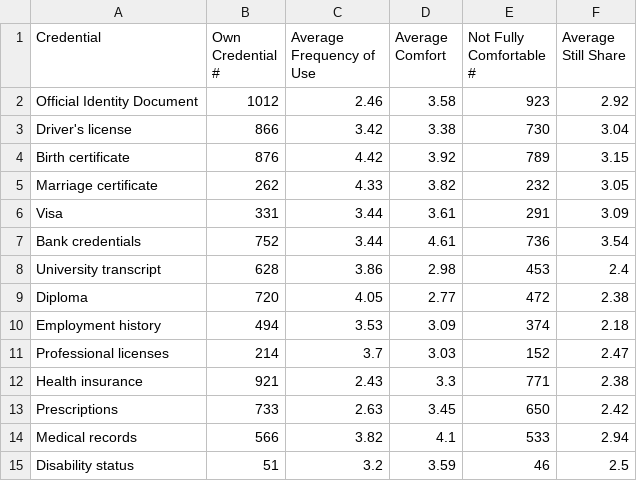
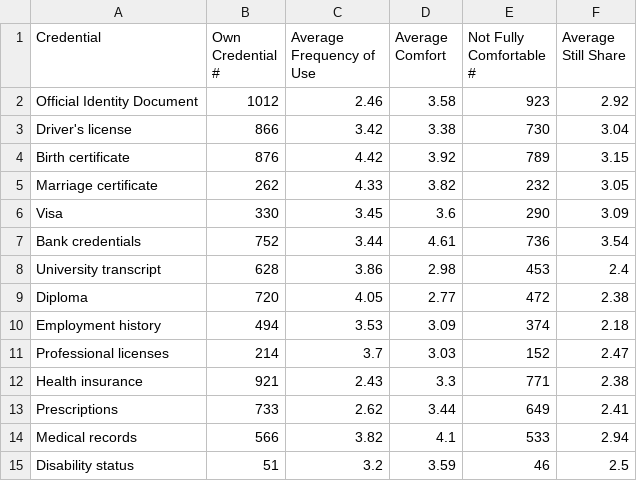
Before and after one commit to SheilaETH/credential_disclosure_in_digital_wallets, a CSV file: tables/comfort_by_credential.csv, drawn as a sheet.

```diff
--- a/tables/comfort_by_credential.csv
+++ b/tables/comfort_by_credential.csv
@@ -5,3 +5,3 @@ Birth certificate,876,4.42,3.92,789,3.15
 Marriage certificate,262,4.33,3.82,232,3.05
-Visa,331,3.44,3.61,291,3.09
+Visa,330,3.45,3.6,290,3.09
 Bank credentials,752,3.44,4.61,736,3.54
@@ -12,3 +12,3 @@ Professional licenses,214,3.7,3.03,152,2.47
 Health insurance,921,2.43,3.3,771,2.38
-Prescriptions,733,2.63,3.45,650,2.42
+Prescriptions,733,2.62,3.44,649,2.41
 Medical records,566,3.82,4.1,533,2.94
```
Also changed, not shown: tables/user_study_no_justification.csv, 33 other files.
